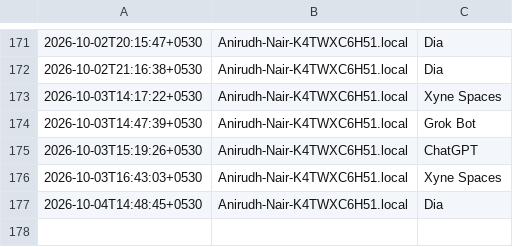
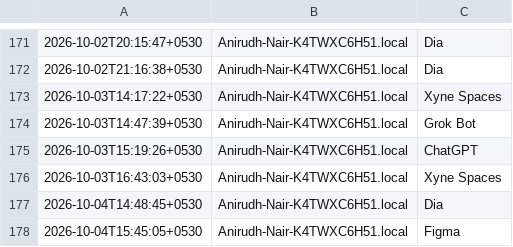
Before and after one commit to anirnair/daymeter, a TSV file: public/foreground-samples.tsv, drawn as a sheet; only a part is shown, gaps mark what is left out.

```diff
--- a/public/foreground-samples.tsv
+++ b/public/foreground-samples.tsv
@@ -177 +177,2 @@
 2026-10-04T14:48:45+0530	Anirudh-Nair-K4TWXC6H51.local	Dia
+2026-10-04T15:45:05+0530	Anirudh-Nair-K4TWXC6H51.local	Figma
```
Also changed, not shown: 4 other files.
